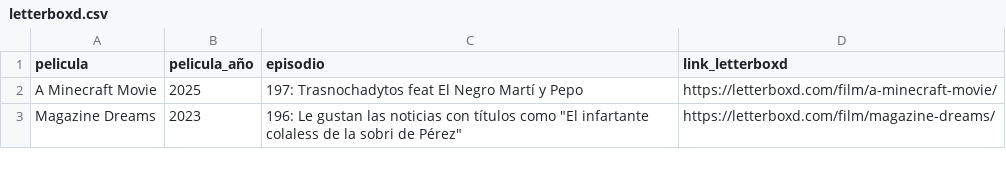
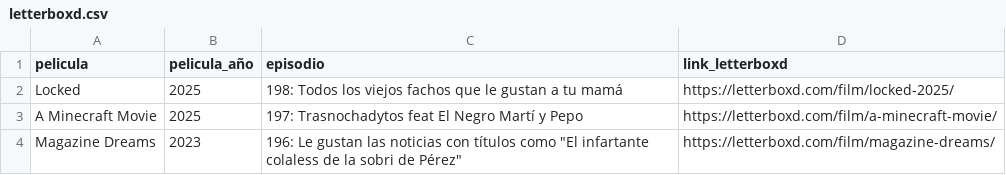
Before and after one commit to vhgauto/ht.buscador, a CSV file: datos/letterboxd.csv, drawn as a sheet; only a part is shown.

Commit message:
Update letterboxd.csv

```diff
--- a/datos/letterboxd.csv
+++ b/datos/letterboxd.csv
@@ -1,2 +1,3 @@
 pelicula,pelicula_año,episodio,link_letterboxd
+Locked,2025,198: Todos los viejos fachos que le gustan a tu mamá,https://letterboxd.com/film/locked-2025/
 A Minecraft Movie,2025,197: Trasnochadytos feat El Negro Martí y Pepo,https://letterboxd.com/film/a-minecraft-movie/
```
